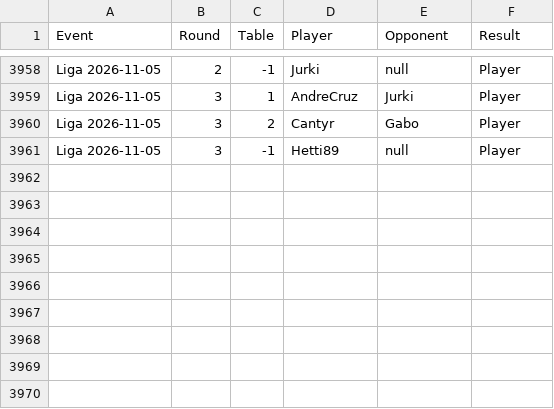
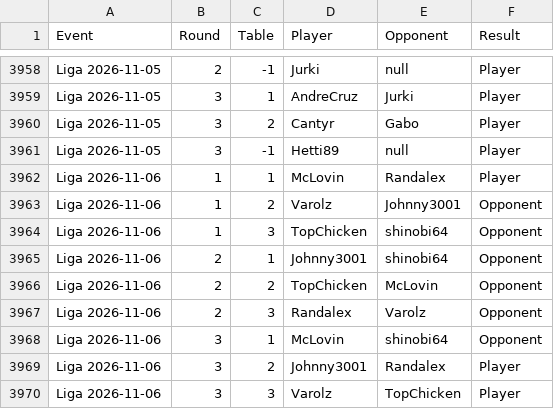
Before and after one commit to shinobi64/lorcana, a CSV file: results/matches.csv, drawn as a sheet; only a part is shown, gaps mark what is left out.

Commit message:
data: liga 2026-11-06

```diff
--- a/results/matches.csv
+++ b/results/matches.csv
@@ -3961 +3961,10 @@ Liga 2026-11-05,3,2,Cantyr,Gabo,Player
 Liga 2026-11-05,3,-1,Hetti89,null,Player
+Liga 2026-11-06,1,1,McLovin,Randalex,Player
+Liga 2026-11-06,1,2,Varolz,Johnny3001,Opponent
+Liga 2026-11-06,1,3,TopChicken,shinobi64,Opponent
+Liga 2026-11-06,2,1,Johnny3001,shinobi64,Opponent
+Liga 2026-11-06,2,2,TopChicken,McLovin,Opponent
+Liga 2026-11-06,2,3,Randalex,Varolz,Opponent
+Liga 2026-11-06,3,1,McLovin,shinobi64,Opponent
+Liga 2026-11-06,3,2,Johnny3001,Randalex,Player
+Liga 2026-11-06,3,3,Varolz,TopChicken,Player
```
Also changed, not shown: results/eventdetails.csv, results/eventresults.csv, 2 other files.
